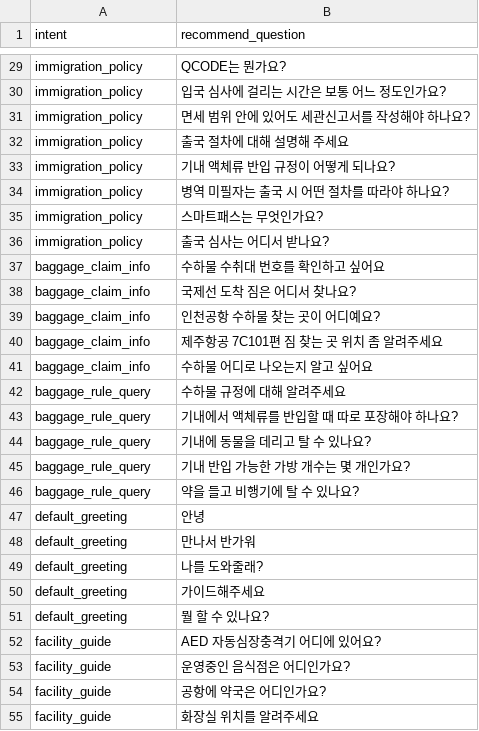
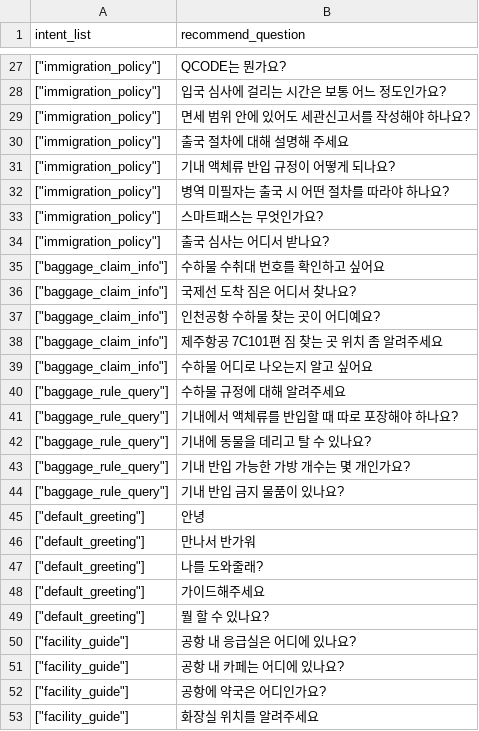
Before and after one commit to aivleCloudNative0715/ICN-AI-chatbot, a CSV file: ai/intent_classifier/data/recommend_question_data.csv, drawn as a sheet; only a part is shown, gaps mark what is left out; removed rows and columns are numbered as before the commit, all else as after; the diff covers the shown part only; the diff names each change by its address in the sheet, - before the commit and + after, or states it on an @@ line.

```diff
--- a/ai/intent_classifier/data/recommend_question_data.csv
+++ b/ai/intent_classifier/data/recommend_question_data.csv
-A1: intent
+A1: intent_list
-A27:A34 (intent_list): immigration_policy
+A27:A34 (intent_list): ["immigration_policy"]
-A35:A39 (intent_list): baggage_claim_info
+A35:A39 (intent_list): ["baggage_claim_info"]
-A40:A43 (intent_list): baggage_rule_query
+A40:A43 (intent_list): ["baggage_rule_query"]
-row 46: baggage_rule_query | 약을 들고 비행기에 탈 수 있나요?
+row 44: ["baggage_rule_query"] | 기내 반입 금지 물품이 있나요?
-A45:A49 (intent_list): default_greeting
+A45:A49 (intent_list): ["default_greeting"]
-row 52: facility_guide | AED 자동심장충격기 어디에 있어요?
-row 53: facility_guide | 운영중인 음식점은 어디인가요?
+row 50: ["facility_guide"] | 공항 내 응급실은 어디에 있나요?
+row 51: ["facility_guide"] | 공항 내 카페는 어디에 있나요?
-A52:A53 (intent_list): facility_guide
+A52:A53 (intent_list): ["facility_guide"]
```
Also changed, not shown: 9 added rows, 11 removed rows and 63 edited cells elsewhere in this file, 5 other files.
